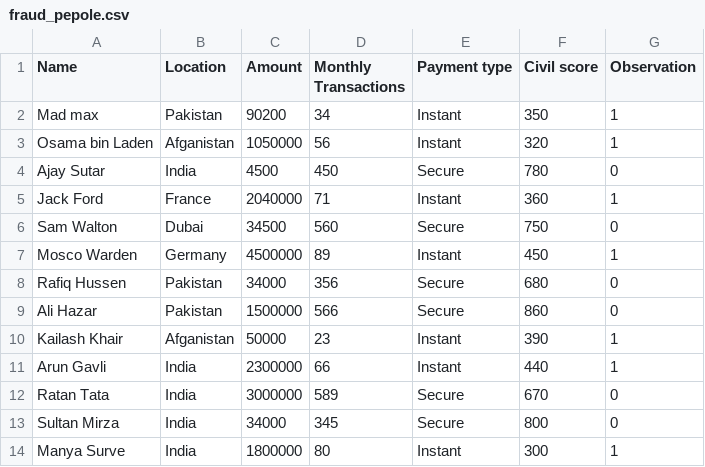
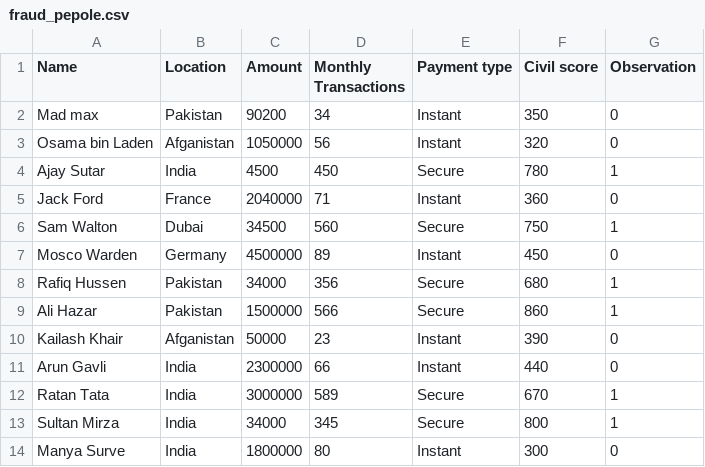
Before and after one commit to Vishal-Capgemini2121/Demo, a CSV file: fraud_pepole.csv, drawn as a sheet.

Commit message:
Update fraud_pepole.csv

```diff
--- a/fraud_pepole.csv
+++ b/fraud_pepole.csv
@@ -1,14 +1,14 @@
 Name,Location,Amount,Monthly Transactions,Payment type,Civil score,Observation
-Mad max,Pakistan,90200,34,Instant,350,1
-Osama bin Laden,Afganistan,1050000,56,Instant,320,1
-Ajay Sutar,India,4500,450,Secure,780,0
-Jack Ford,France,2040000,71,Instant,360,1
-Sam Walton,Dubai,34500,560,Secure,750,0
-Mosco Warden,Germany,4500000,89,Instant,450,1
-Rafiq Hussen,Pakistan,34000,356,Secure,680,0
-Ali Hazar,Pakistan,1500000,566,Secure,860,0
-Kailash Khair,Afganistan,50000,23,Instant,390,1
-Arun Gavli,India,2300000,66,Instant,440,1
-Ratan Tata,India,3000000,589,Secure,670,0
-Sultan Mirza,India,34000,345,Secure,800,0
-Manya Surve,India,1800000,80,Instant,300,1
+Mad max,Pakistan,90200,34,Instant,350,0
+Osama bin Laden,Afganistan,1050000,56,Instant,320,0
+Ajay Sutar,India,4500,450,Secure,780,1
+Jack Ford,France,2040000,71,Instant,360,0
+Sam Walton,Dubai,34500,560,Secure,750,1
+Mosco Warden,Germany,4500000,89,Instant,450,0
+Rafiq Hussen,Pakistan,34000,356,Secure,680,1
+Ali Hazar,Pakistan,1500000,566,Secure,860,1
+Kailash Khair,Afganistan,50000,23,Instant,390,0
+Arun Gavli,India,2300000,66,Instant,440,0
+Ratan Tata,India,3000000,589,Secure,670,1
+Sultan Mirza,India,34000,345,Secure,800,1
+Manya Surve,India,1800000,80,Instant,300,0
```
